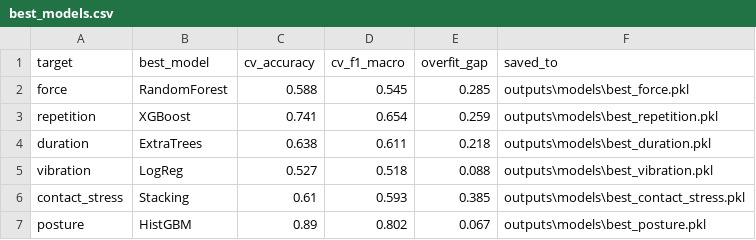
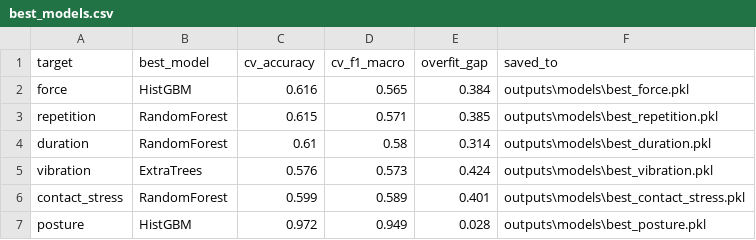
Before and after one commit to AilaVishnu/ergonomic-risk-factor-prediction, a CSV file: outputs/tables/best_models.csv, drawn as a sheet.

Commit message:
Refresh Phase 6 result tables (cv_results, best_models, classification_reports)

```diff
--- a/outputs/tables/best_models.csv
+++ b/outputs/tables/best_models.csv
@@ -1,7 +1,7 @@
 target,best_model,cv_accuracy,cv_f1_macro,overfit_gap,saved_to
-force,RandomForest,0.588,0.545,0.285,outputs\models\best_force.pkl
-repetition,XGBoost,0.741,0.654,0.259,outputs\models\best_repetition.pkl
-duration,ExtraTrees,0.638,0.611,0.218,outputs\models\best_duration.pkl
-vibration,LogReg,0.527,0.518,0.088,outputs\models\best_vibration.pkl
-contact_stress,Stacking,0.61,0.593,0.385,outputs\models\best_contact_stress.pkl
-posture,HistGBM,0.89,0.802,0.067,outputs\models\best_posture.pkl
+force,HistGBM,0.616,0.565,0.384,outputs\models\best_force.pkl
+repetition,RandomForest,0.615,0.571,0.385,outputs\models\best_repetition.pkl
+duration,RandomForest,0.61,0.58,0.314,outputs\models\best_duration.pkl
+vibration,ExtraTrees,0.576,0.573,0.424,outputs\models\best_vibration.pkl
+contact_stress,RandomForest,0.599,0.589,0.401,outputs\models\best_contact_stress.pkl
+posture,HistGBM,0.972,0.949,0.028,outputs\models\best_posture.pkl
```
Also changed, not shown: outputs/tables/classification_reports.csv, outputs/tables/confusion_matrices.csv, 2 other files.
